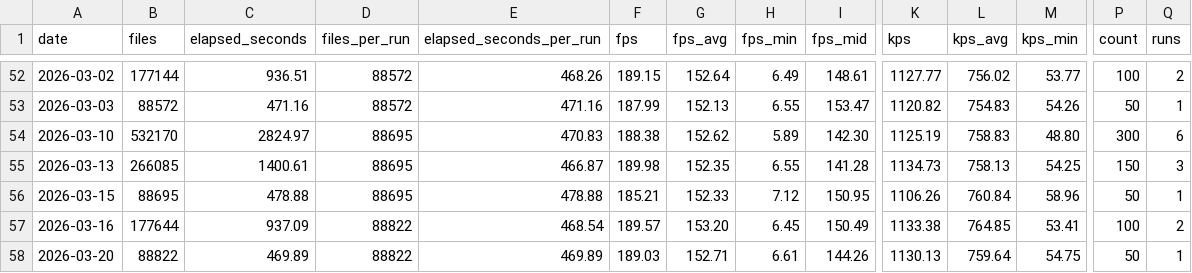
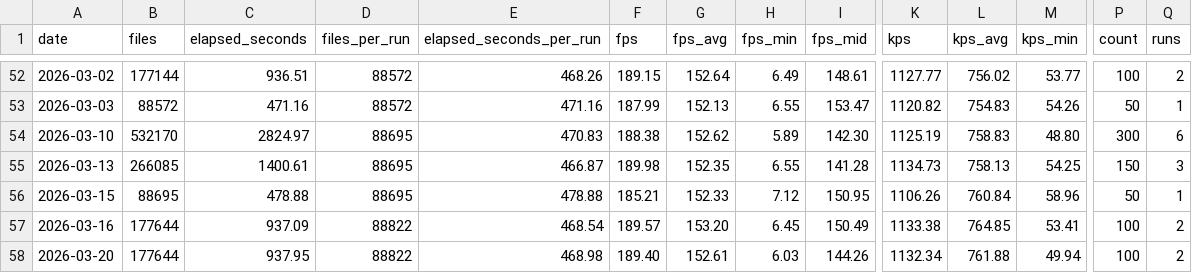
Before and after one commit to streetsidesoftware/cspell, a CSV file: static/daily-stats.csv, drawn as a sheet; only a part is shown, gaps mark what is left out; the diff names each change by its address in the sheet, - before the commit and + after, or states it on an @@ line.

```diff
--- a/static/daily-stats.csv
+++ b/static/daily-stats.csv
-B58 (files): 88822
+B58 (files): 177644
-C58 (elapsed_seconds): 469.89
+C58 (elapsed_seconds): 937.95
-E58 (elapsed_seconds_per_run): 469.89
+E58 (elapsed_seconds_per_run): 468.98
-F58 (fps): 189.03
+F58 (fps): 189.40
-G58 (fps_avg): 152.71
+G58 (fps_avg): 152.61
-H58 (fps_min): 6.61
+H58 (fps_min): 6.03
-K58 (kps): 1130.13
+K58 (kps): 1132.34
-L58 (kps_avg): 759.64
+L58 (kps_avg): 761.88
-M58 (kps_min): 54.75
+M58 (kps_min): 49.94
-P58 (count): 50
+P58 (count): 100
-Q58 (runs): 1
+Q58 (runs): 2
```
Also changed, not shown: 2 other files.
